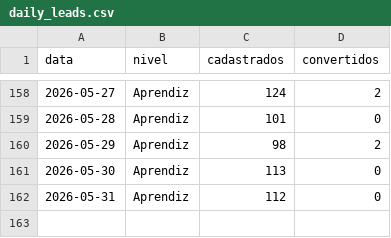
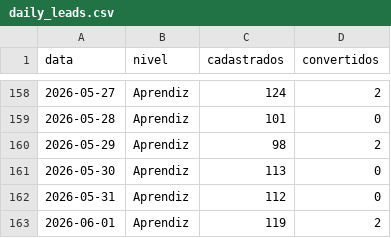
Before and after one commit to biancafnunes/resellers-grid, a CSV file: daily_leads.csv, drawn as a sheet; only a part is shown, gaps mark what is left out.

```diff
--- a/daily_leads.csv
+++ b/daily_leads.csv
@@ -162 +162,2 @@ data,nivel,cadastrados,convertidos
 2026-05-31,Aprendiz,112,0
+2026-06-01,Aprendiz,119,2
```
Also changed, not shown: daily_device_orders.csv, perfilamento_daily.csv, 6 other files.
